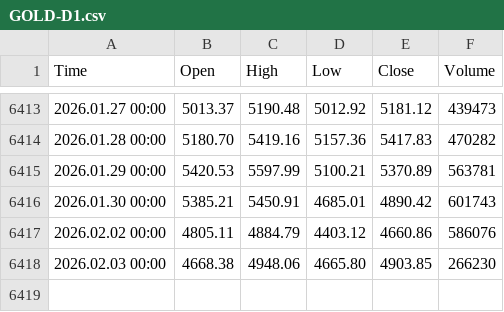
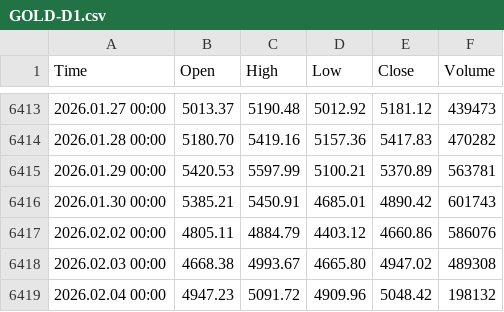
Before and after one commit to tohaitrieu/market-history, a CSV file: data/commodities/GOLD/GOLD-D1.csv, drawn as a sheet; only a part is shown, gaps mark what is left out.

Commit message:
Update market data - 2026-02-04 20:03

```diff
--- a/data/commodities/GOLD/GOLD-D1.csv
+++ b/data/commodities/GOLD/GOLD-D1.csv
@@ -6417,2 +6417,3 @@ Time,Open,High,Low,Close,Volume
 2026.02.02 00:00,4805.11,4884.79,4403.12,4660.86,586076
-2026.02.03 00:00,4668.38,4948.06,4665.80,4903.85,266230
+2026.02.03 00:00,4668.38,4993.67,4665.80,4947.02,489308
+2026.02.04 00:00,4947.23,5091.72,4909.96,5048.42,198132
```
Also changed, not shown: data/forex/AUDUSD/AUDUSD-D1.csv, data/forex/CADJPY/CADJPY-D1.csv, 32 other files.
